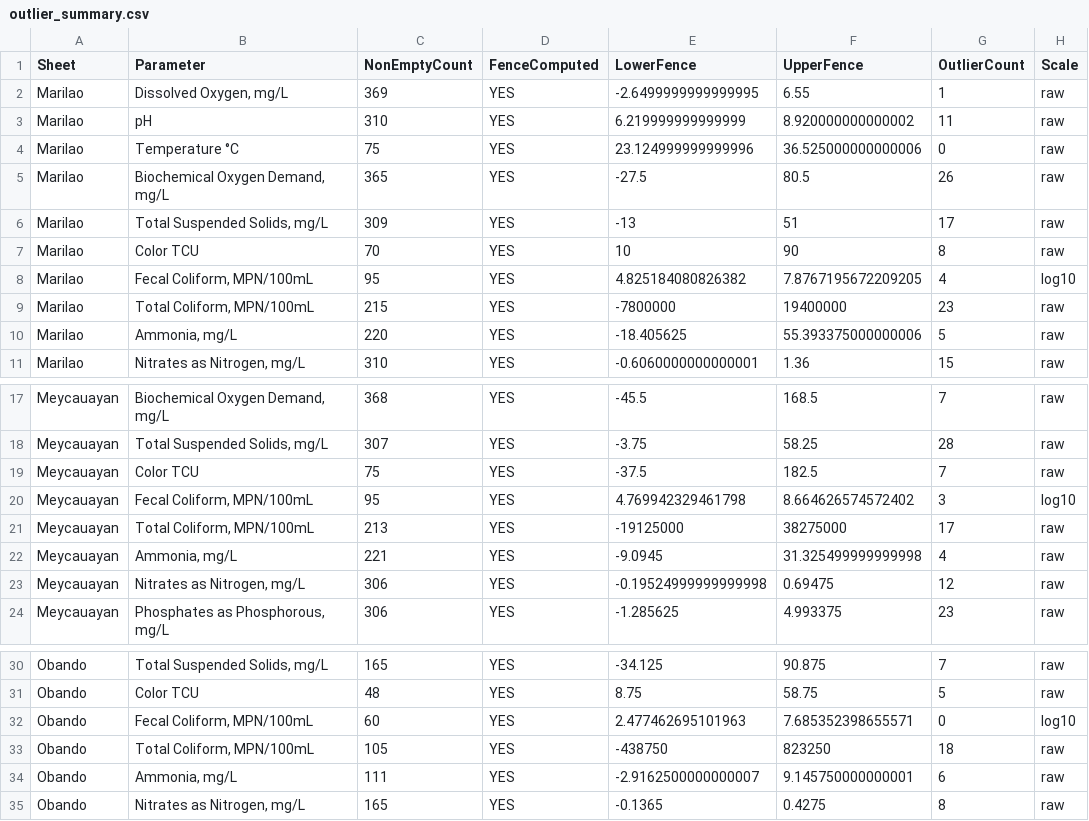
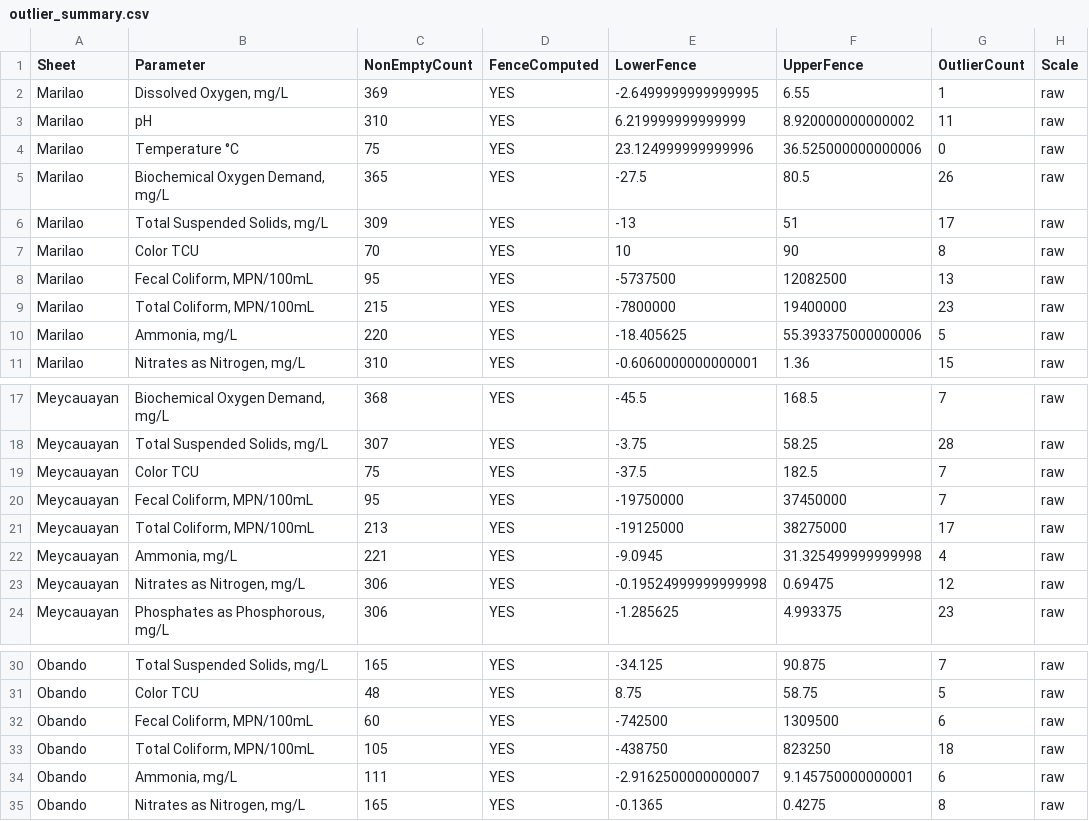
Before and after one commit to redkyladenise/data-preprocessing-task, a CSV file: Output/tables/cleaning/outlier_summary.csv, drawn as a sheet; only a part is shown, gaps mark what is left out.

```diff
--- a/Output/tables/cleaning/outlier_summary.csv
+++ b/Output/tables/cleaning/outlier_summary.csv
@@ -7,3 +7,3 @@ Marilao,"Total Suspended Solids, mg/L",309,YES,-13,51,17,raw
 Marilao,Color TCU,70,YES,10,90,8,raw
-Marilao,"Fecal Coliform, MPN/100mL",95,YES,4.825184080826382,7.8767195672209205,4,log10
+Marilao,"Fecal Coliform, MPN/100mL",95,YES,-5737500,12082500,13,raw
 Marilao,"Total Coliform, MPN/100mL",215,YES,-7800000,19400000,23,raw
@@ -19,3 +19,3 @@ Meycauayan,"Total Suspended Solids, mg/L",307,YES,-3.75,58.25,28,raw
 Meycauayan,Color TCU,75,YES,-37.5,182.5,7,raw
-Meycauayan,"Fecal Coliform, MPN/100mL",95,YES,4.769942329461798,8.664626574572402,3,log10
+Meycauayan,"Fecal Coliform, MPN/100mL",95,YES,-19750000,37450000,7,raw
 Meycauayan,"Total Coliform, MPN/100mL",213,YES,-19125000,38275000,17,raw
@@ -31,3 +31,3 @@ Obando,"Total Suspended Solids, mg/L",165,YES,-34.125,90.875,7,raw
 Obando,Color TCU,48,YES,8.75,58.75,5,raw
-Obando,"Fecal Coliform, MPN/100mL",60,YES,2.477462695101963,7.685352398655571,0,log10
+Obando,"Fecal Coliform, MPN/100mL",60,YES,-742500,1309500,6,raw
 Obando,"Total Coliform, MPN/100mL",105,YES,-438750,823250,18,raw
```
Also changed, not shown: Output/tables/imputation/imputation_impact.csv, Output/validation_report.csv, 48 other files.
